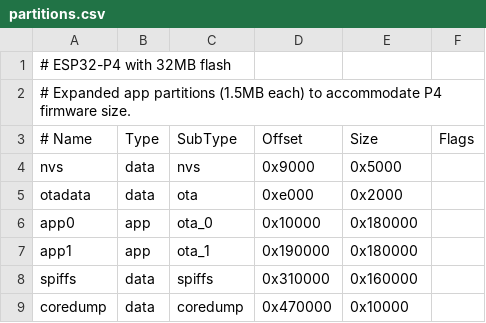
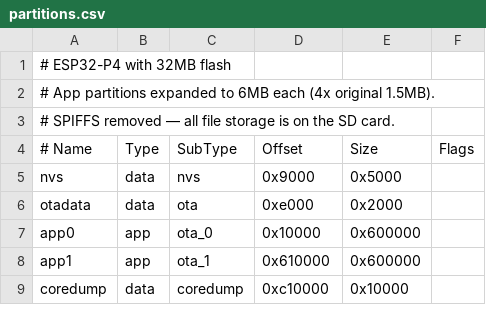
Before and after one commit to aziobro/gps-base-station, a CSV file: partitions.csv, drawn as a sheet.

```diff
--- a/partitions.csv
+++ b/partitions.csv
@@ -1,3 +1,4 @@
 # ESP32-P4 with 32MB flash
-# Expanded app partitions (1.5MB each) to accommodate P4 firmware size.
+# App partitions expanded to 6MB each (4x original 1.5MB).
+# SPIFFS removed — all file storage is on the SD card.
 # Name,   Type, SubType, Offset,  Size, Flags
@@ -5,5 +6,4 @@ nvs,      data, nvs,     0x9000,  0x5000,
 otadata,  data, ota,     0xe000,  0x2000,
-app0,     app,  ota_0,   0x10000, 0x180000,
-app1,     app,  ota_1,   0x190000,0x180000,
-spiffs,   data, spiffs,  0x310000,0x160000,
-coredump, data, coredump,0x470000,0x10000,
+app0,     app,  ota_0,   0x10000, 0x600000,
+app1,     app,  ota_1,   0x610000,0x600000,
+coredump, data, coredump,0xc10000,0x10000,
```
Also changed, not shown: 1 other file.
